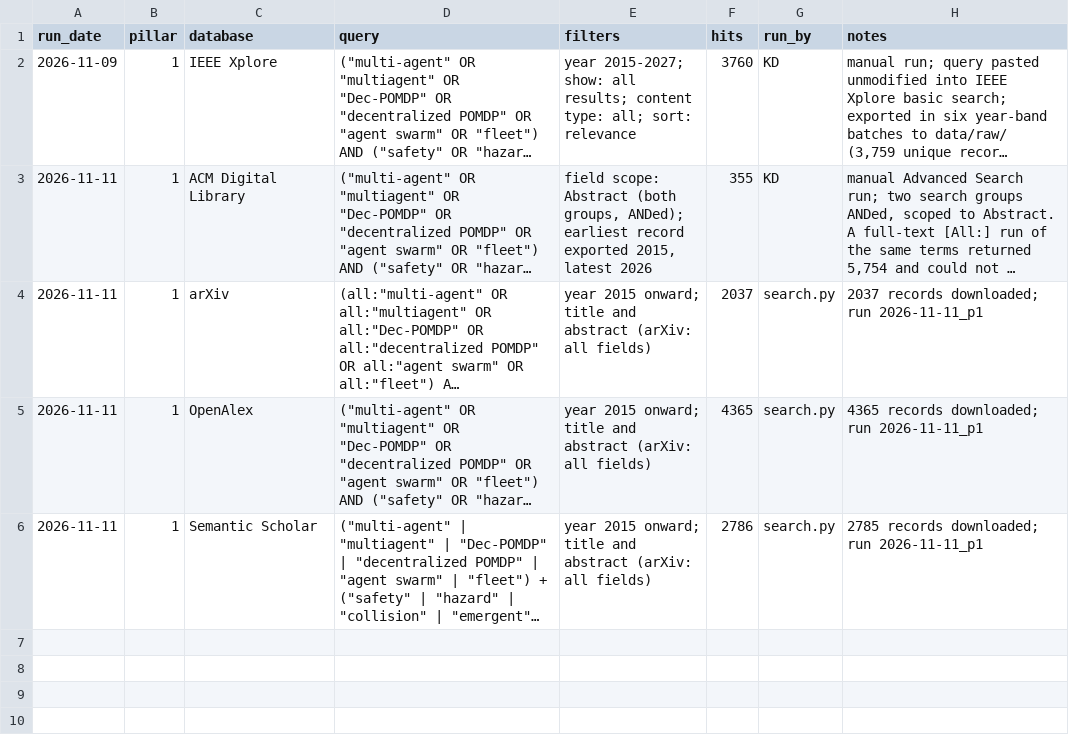
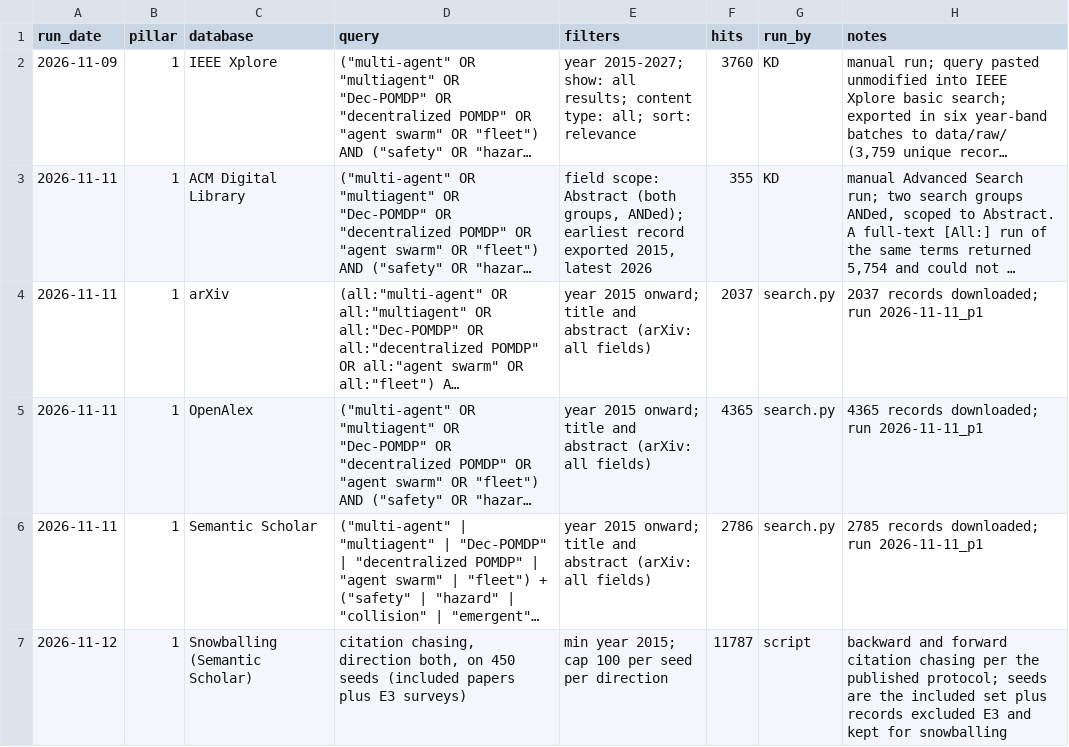
Before and after one commit to agent-precog/agent-precog, a CSV file: data/search_log.csv, drawn as a sheet; long unchanged cells end in …; the diff names each change by its address in the sheet, - before the commit and + after, or states it on an @@ line.

Commit message:
Snowball pass 2026-11-12_p1_snowball: records, AI labels and review workbook

```diff
--- a/data/search_log.csv
+++ b/data/search_log.csv
+row 7: 2026-11-12 | 1 | Snowballing (Semantic Scholar) | citation chasing, direction both, on 450 seeds (included papers plus E3 surveys) | min year 2015; cap 100 per seed per direction | 11787 | script | backward and forward citation chasing per the published protocol; seeds are the included set plus records excluded E3 and kept for snowballing
```
Also changed, not shown: 6 other files.
